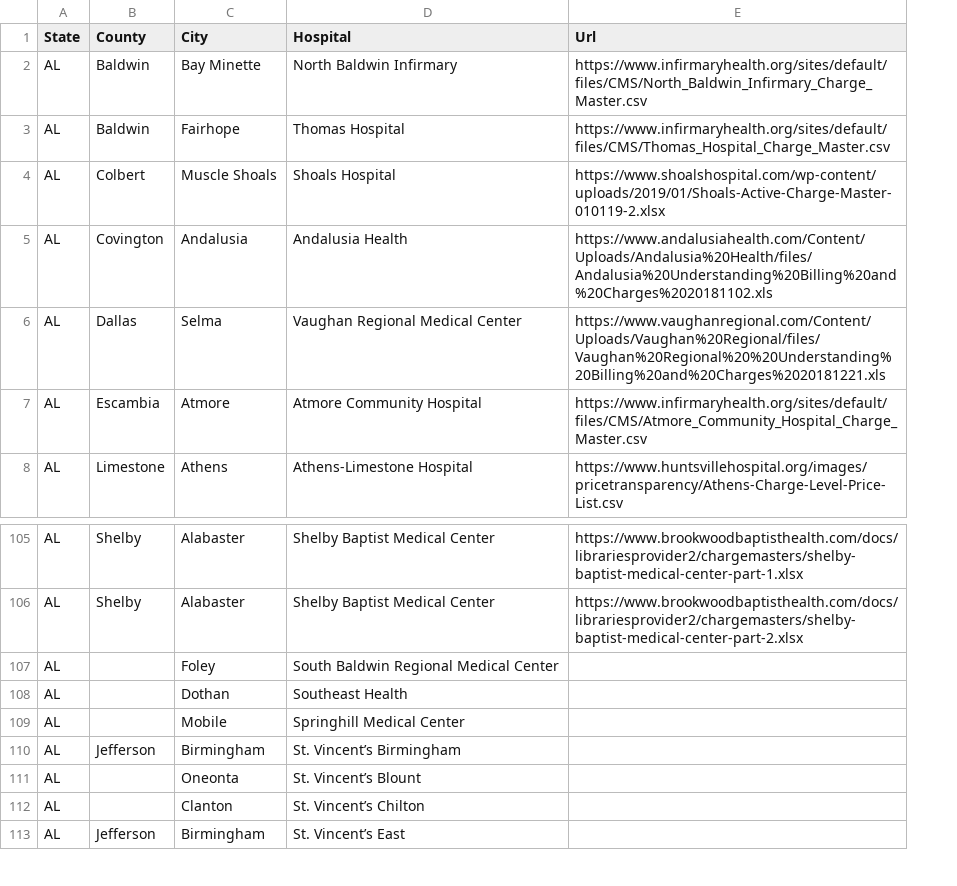
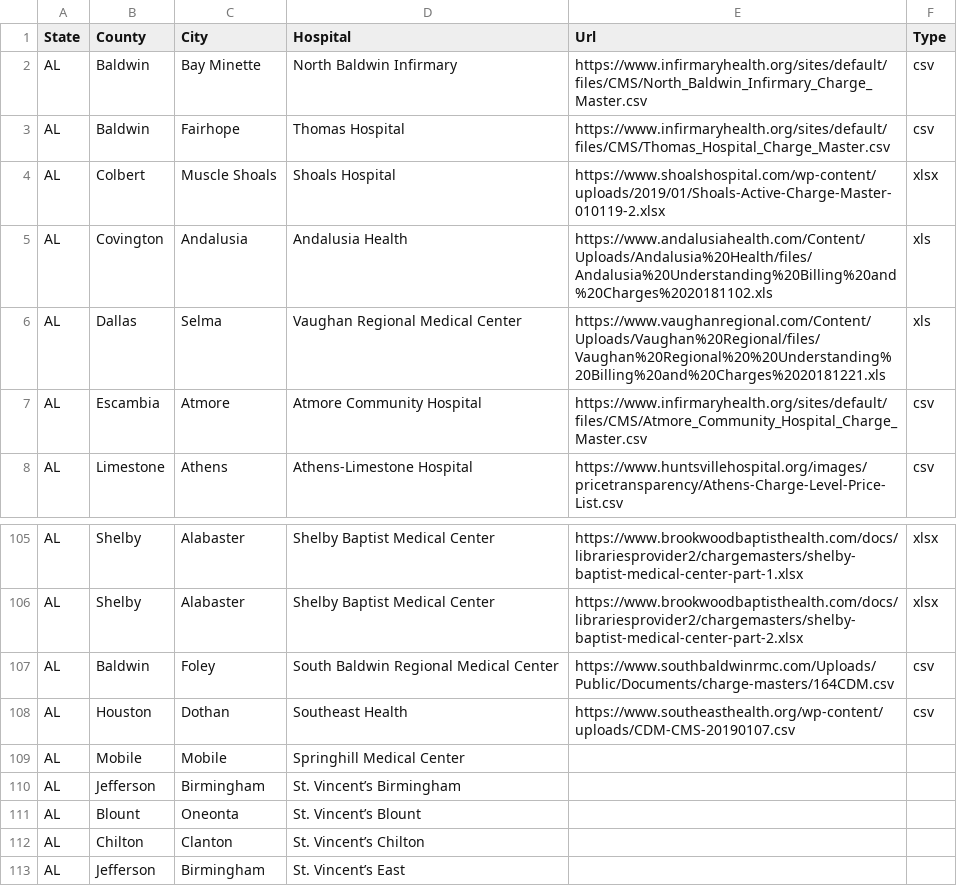
Before and after one commit to ohana-project/StandardChargesData, a CSV file: chargelevel.csv, drawn as a sheet; only a part is shown, gaps mark what is left out; the diff names each change by its address in the sheet, - before the commit and + after, or states it on an @@ line.

Commit message:
Updated README with new type field.  Added file type field to csv.  Added new hospitals.

```diff
--- a/chargelevel.csv
+++ b/chargelevel.csv
+column F (Type), rows 2-8: csv | csv | xlsx | xls | xls | csv | csv; rows 105-108: xlsx | xlsx | csv | csv
-B107 (County): (empty)
+B107 (County): Baldwin
-E107 (Url): (empty)
+E107 (Url): https://www.southbaldwinrmc.com/Uploads/Public/Documents/charge-masters/164CDM.csv
-B108 (County): (empty)
+B108 (County): Houston
-E108 (Url): (empty)
+E108 (Url): https://www.southeasthealth.org/wp-content/uploads/CDM-CMS-20190107.csv
-B109 (County): (empty)
+B109 (County): Mobile
-B111 (County): (empty)
+B111 (County): Blount
-B112 (County): (empty)
+B112 (County): Chilton
```
Also changed, not shown: 1 other file.
